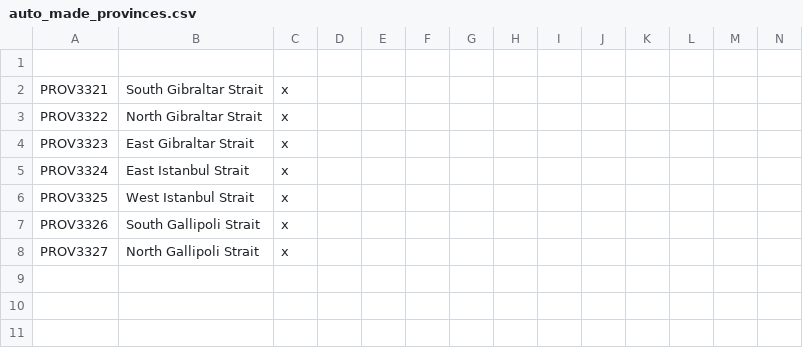
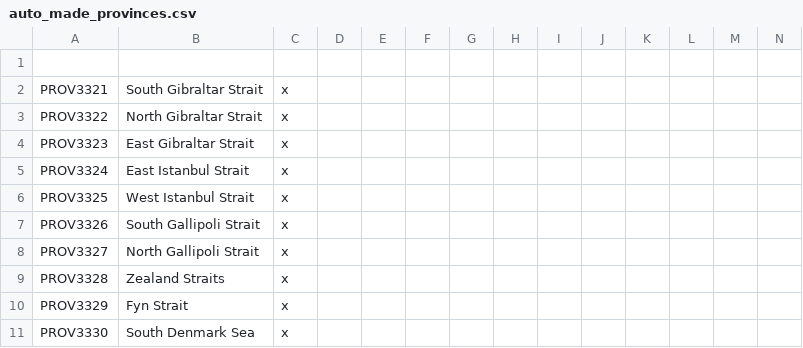
Before and after one commit to reallyboris/DoD_Multiplayer_Boris, a CSV file: localisation/auto_made_provinces.csv, drawn as a sheet; only a part is shown; rows hold the shown columns only; the diff names each change by its address in the sheet, - before the commit and + after, or states it on an @@ line.

```diff
--- a/localisation/auto_made_provinces.csv
+++ b/localisation/auto_made_provinces.csv
+row 9: PROV3328 | Zealand Straits | x
+row 10: PROV3329 | Fyn Strait | x
+row 11: PROV3330 | South Denmark Sea | x
```
Also changed, not shown: map/adjacencies.csv, map/definition.csv, 5 other files.
